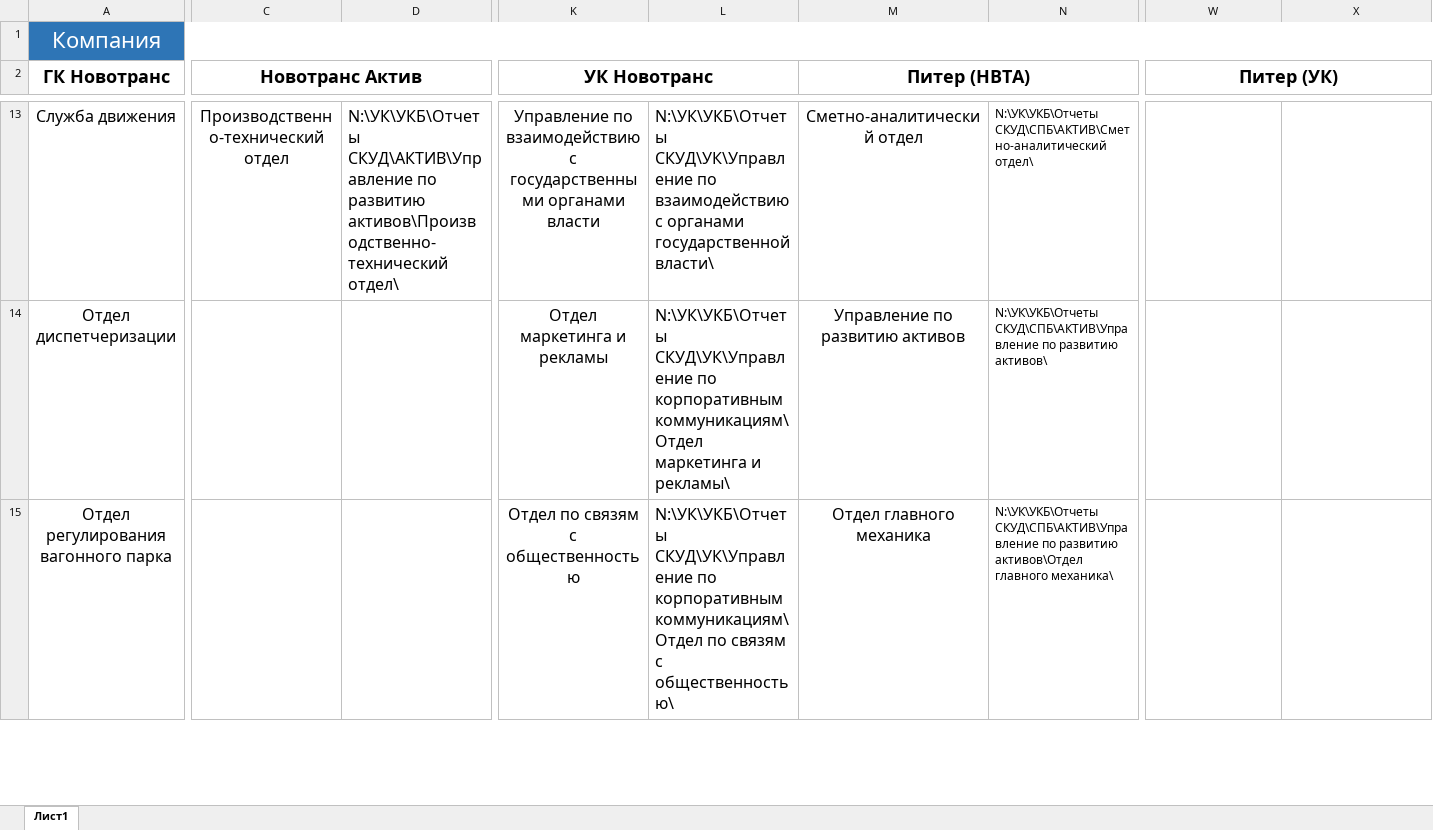
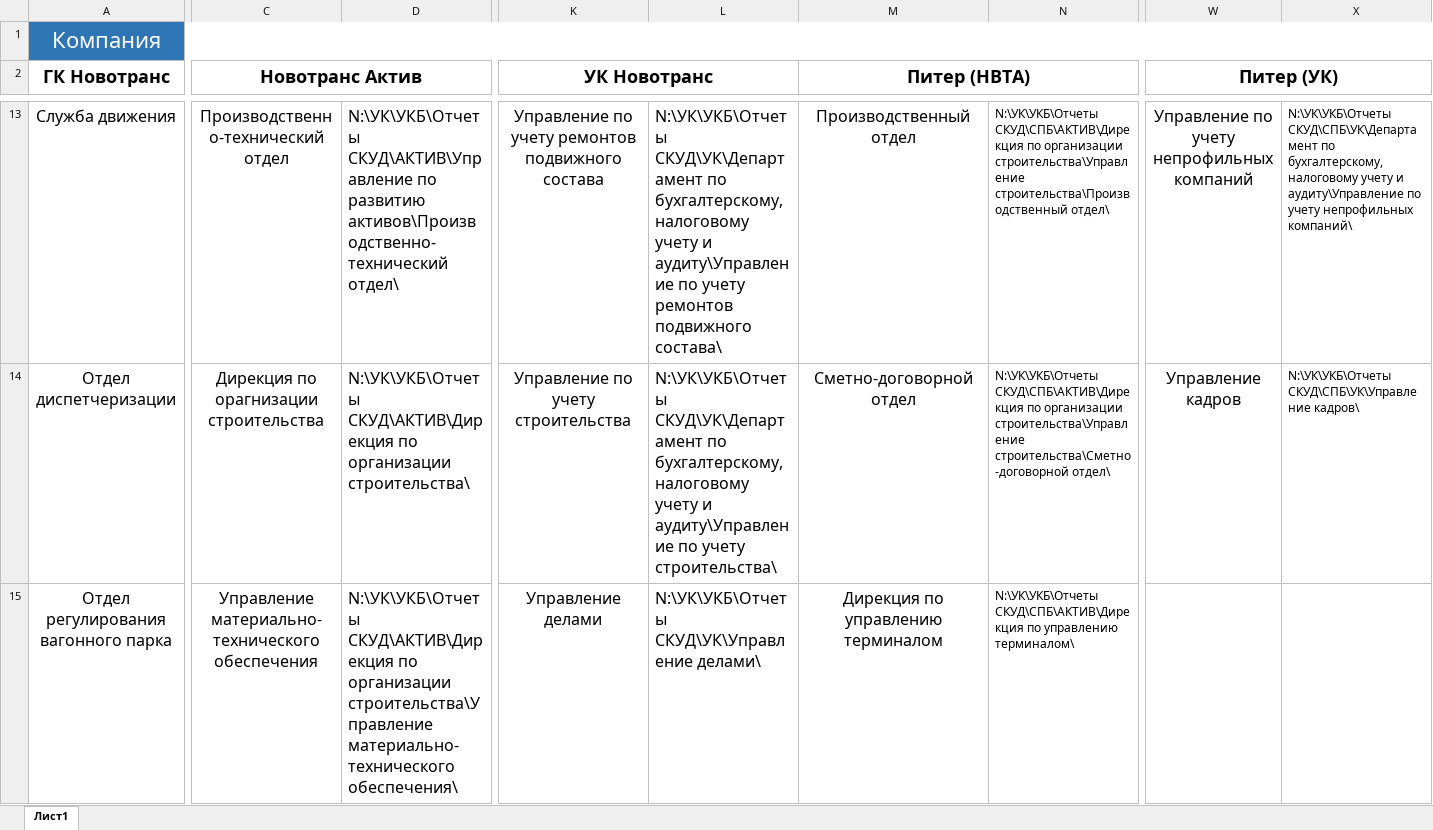
Before and after one commit to Sushken/skud-report-structure, an Excel workbook: БД.xlsx, sheet Лист1, drawn as a sheet; only a part is shown, gaps mark what is left out; values as stored, in another font and other column widths than the file's, no borders; removed rows and columns are numbered as before the commit, all else as after; the diff covers the shown part only; the diff names each change by its address in the sheet, - before the commit and + after, or states it on an @@ line.

```diff
--- a/БД.xlsx (sheet Лист1)
+++ b/БД.xlsx (sheet Лист1)
-A1:Z1 merged
+A1:AF1 merged
-K13 (УК Новотранс): Управление по взаимодействию с государственными органами власти
+K13 (УК Новотранс): Управление по учету ремонтов подвижного состава
-L13: N:\УК\УКБ\Отчеты СКУД\УК\Управление по взаимодействию с органами государственной власти\
+L13: N:\УК\УКБ\Отчеты СКУД\УК\Департамент по бухгалтерскому, налоговому учету и аудиту\Управление по учету ремонтов подвижного состава\
-M13 (Питер (НВТА)): Сметно-аналитический отдел
+M13 (Питер (НВТА)): Производственный отдел
-N13: N:\УК\УКБ\Отчеты СКУД\СПБ\АКТИВ\Сметно-аналитический отдел\
+N13: N:\УК\УКБ\Отчеты СКУД\СПБ\АКТИВ\Дирекция по организации строительства\Управление строительства\Производственный отдел\
-W13 (Питер (УК)): (empty)
+W13 (Питер (УК)): Управление по учету непрофильных компаний
-X13: (empty)
+X13: N:\УК\УКБ\Отчеты СКУД\СПБ\УК\Департамент по бухгалтерскому, налоговому учету и аудиту\Управление по учету непрофильных компаний\
-C14 (Новотранс Актив): (empty)
+C14 (Новотранс Актив): Дирекция по орагнизации строительства
-D14: (empty)
+D14: N:\УК\УКБ\Отчеты СКУД\АКТИВ\Дирекция по организации строительства\
-K14 (УК Новотранс): Отдел маркетинга и рекламы
+K14 (УК Новотранс): Управление по учету строительства
-L14: N:\УК\УКБ\Отчеты СКУД\УК\Управление по корпоративным коммуникациям\Отдел маркетинга и рекламы\
+L14: N:\УК\УКБ\Отчеты СКУД\УК\Департамент по бухгалтерскому, налоговому учету и аудиту\Управление по учету строительства\
-M14 (Питер (НВТА)): Управление по развитию активов
+M14 (Питер (НВТА)): Сметно-договорной отдел
-N14: N:\УК\УКБ\Отчеты СКУД\СПБ\АКТИВ\Управление по развитию активов\
+N14: N:\УК\УКБ\Отчеты СКУД\СПБ\АКТИВ\Дирекция по организации строительства\Управление строительства\Сметно-договорной отдел\
-W14 (Питер (УК)): (empty)
+W14 (Питер (УК)): Управление кадров
-X14: (empty)
+X14: N:\УК\УКБ\Отчеты СКУД\СПБ\УК\Управление кадров\
-C15 (Новотранс Актив): (empty)
+C15 (Новотранс Актив): Управление материально-технического обеспечения
-D15: (empty)
+D15: N:\УК\УКБ\Отчеты СКУД\АКТИВ\Дирекция по организации строительства\Управление материально-технического обеспечения\
-K15 (УК Новотранс): Отдел по связям с общественностью
+K15 (УК Новотранс): Управление делами
-L15: N:\УК\УКБ\Отчеты СКУД\УК\Управление по корпоративным коммуникациям\Отдел по связям с общественностью\
+L15: N:\УК\УКБ\Отчеты СКУД\УК\Управление делами\
-M15 (Питер (НВТА)): Отдел главного механика
+M15 (Питер (НВТА)): Дирекция по управлению терминалом
-N15: N:\УК\УКБ\Отчеты СКУД\СПБ\АКТИВ\Управление по развитию активов\Отдел главного механика\
+N15: N:\УК\УКБ\Отчеты СКУД\СПБ\АКТИВ\Дирекция по управлению терминалом\
```
Also changed, not shown: 20 added rows, 2 removed rows, 76 edited cells, cell formats and merged cells elsewhere in this sheet, 6 other files.
